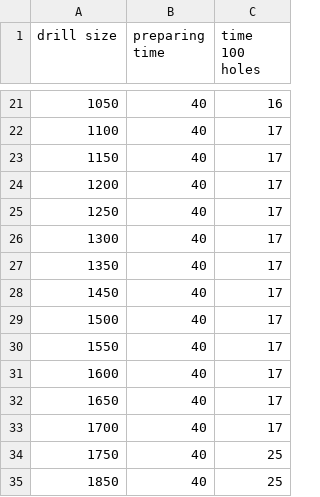
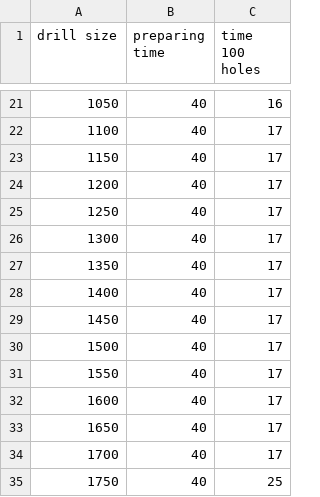
Before and after one commit to stepanprichystal/programator, a CSV file: Packages/CAMJob/Drilling/DrillDuration/DrillToolDuration.csv, drawn as a sheet; only a part is shown, gaps mark what is left out; the shorter side is filled out with more unchanged rows.

Commit message:
Upravy
- New drill tool diameter 1,4mm
- Premnozeni - nif prepisoval dif file

```diff
--- a/Packages/CAMJob/Drilling/DrillDuration/DrillToolDuration.csv
+++ b/Packages/CAMJob/Drilling/DrillDuration/DrillToolDuration.csv
@@ -27,2 +27,3 @@ drill size; preparing time; time 100 holes
 1350;40;17
+1400;40;17
 1450;40;17
```
Also changed, not shown: 1 other file.
